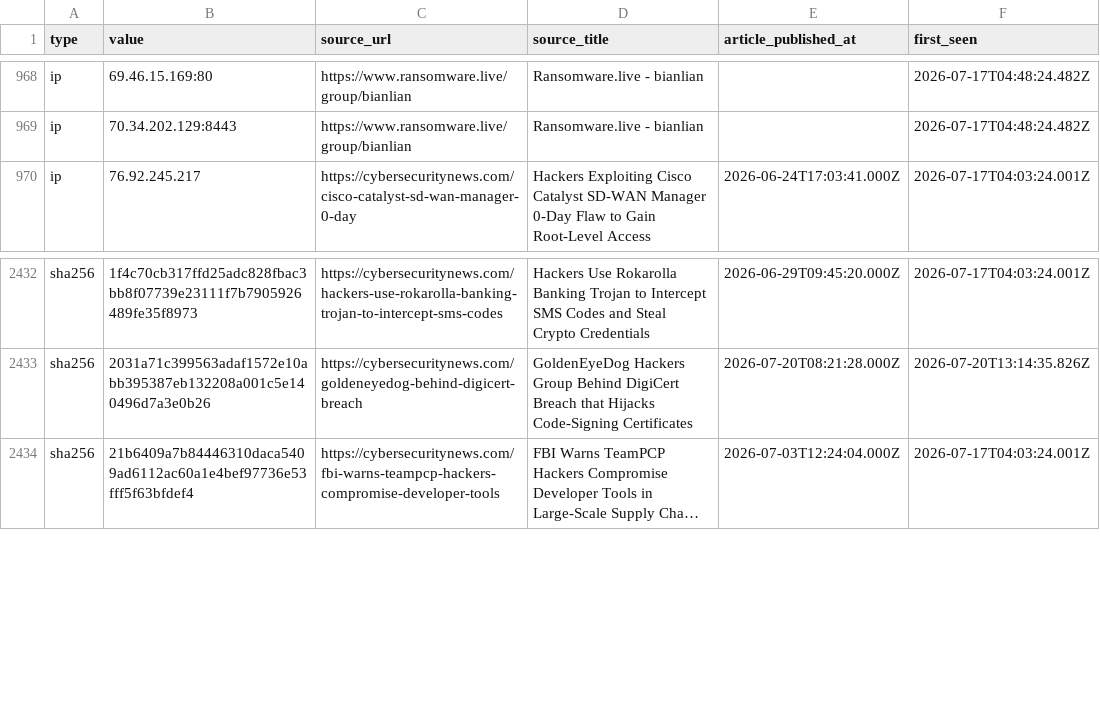
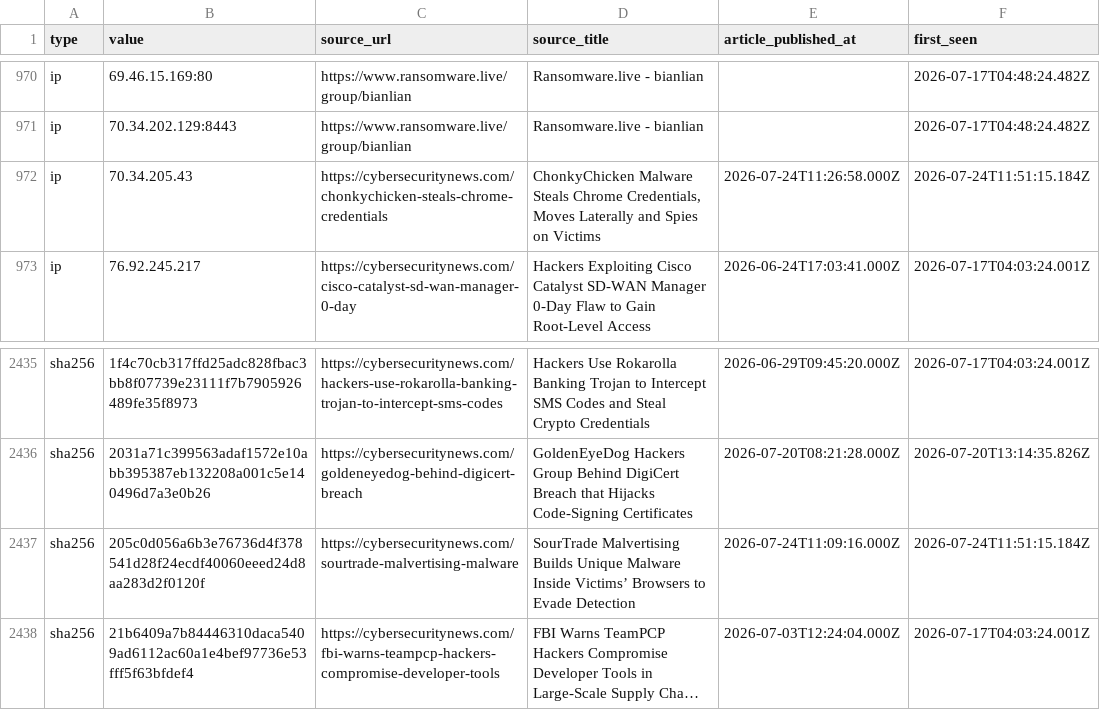
Before and after one commit to Sergio-Albea-Git/Threat-Hunting-KQL-Queries, a CSV file: Daily-IOCReportsCollection/iocs.csv, drawn as a sheet; only a part is shown, gaps mark what is left out; long unchanged cells end in …; the diff covers the shown part only; the diff names each change by its address in the sheet, - before the commit and + after, or states it on an @@ line.

Commit message:
chore(iocs): 3196 IOCs (1440 cybersecuritynews + 1756 ransomware.live, 30-day window)

```diff
--- a/Daily-IOCReportsCollection/iocs.csv
+++ b/Daily-IOCReportsCollection/iocs.csv
+row 972: ip | 70.34.205.43 | https://cybersecuritynews.com/chonkychicken-steals-chrome-credentials | ChonkyChicken Malware Steals Chrome Credentials, Moves Laterally and Spies on Victims | 2026-07-24T11:26:58.000Z | 2026-07-24T11:51:15.184Z
+row 2437: sha256 | 205c0d056a6b3e76736d4f378541d28f24ecdf40060eeed24d8aa283d2f0120f | https://cybersecuritynews.com/sourtrade-malvertising-malware | SourTrade Malvertising Builds Unique Malware Inside Victims’ Browsers to Evade Detection | 2026-07-24T11:09:16.000Z | 2026-07-24T11:51:15.184Z
```
Also changed, not shown: 6 added rows and 4 removed rows elsewhere in this file.
